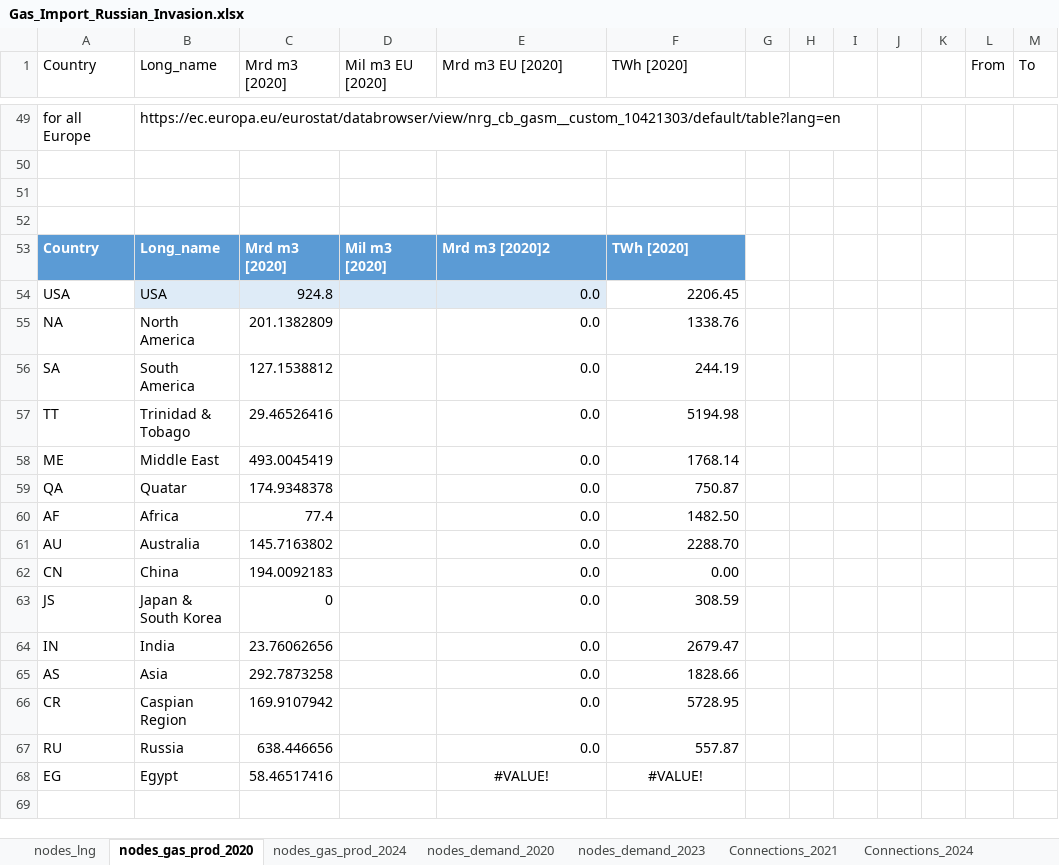
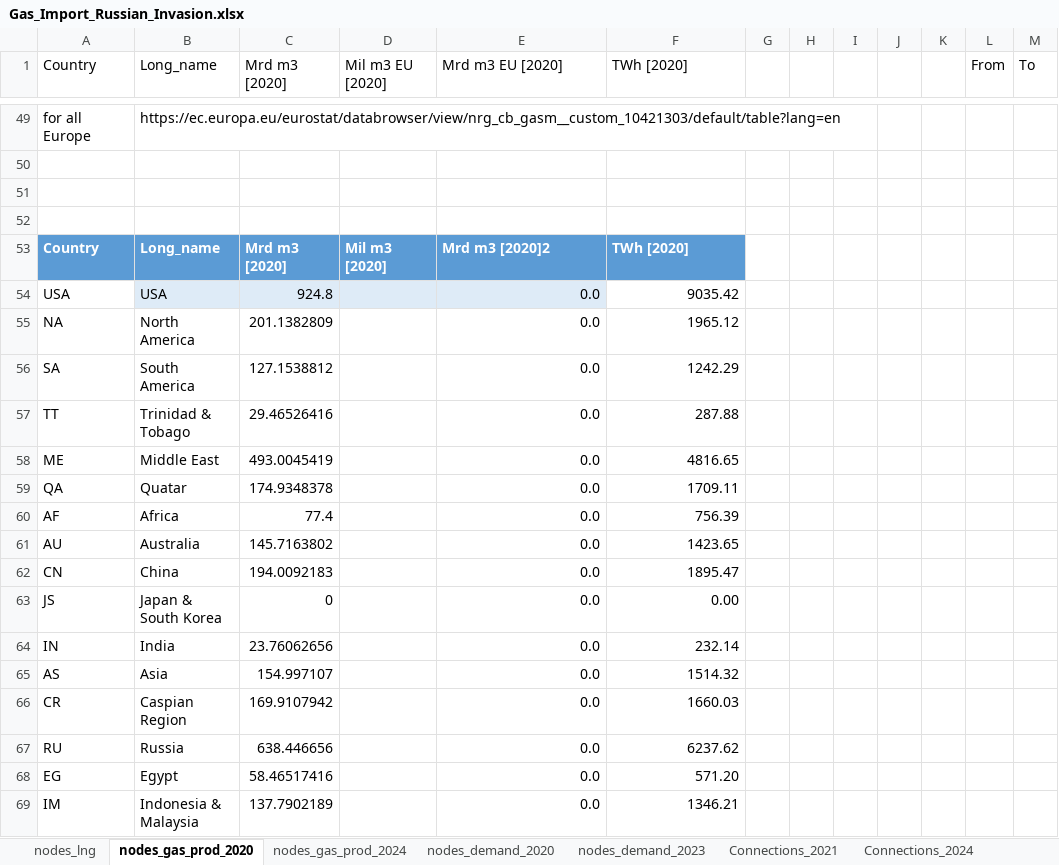
Before and after one commit to CSEI-EU/gas_infrastructure_model, an Excel workbook: 01_data/01_input_data/02_processed/Gas_Import_Russian_Invasion.xlsx, sheet nodes_gas_prod_2020, drawn as a sheet; only a part is shown, gaps mark what is left out; values as stored, in another font and other column widths than the file's, no borders; table styles not drawn; the diff names each change by its address in the sheet, - before the commit and + after, or states it on an @@ line.

Commit message:
add Indonesia+Malaysia as new region in Asia
relevant to depict LNG-Imports and Exports in the region.

```diff
--- a/01_data/01_input_data/02_processed/Gas_Import_Russian_Invasion.xlsx (sheet nodes_gas_prod_2020)
+++ b/01_data/01_input_data/02_processed/Gas_Import_Russian_Invasion.xlsx (sheet nodes_gas_prod_2020)
-F54 (TWh [2020]): 2206.45
+F54 (TWh [2020]): 9035.42
-F55 (TWh [2020]): 1338.76
+F55 (TWh [2020]): 1965.12
-F56 (TWh [2020]): 244.19
+F56 (TWh [2020]): 1242.29
-F57 (TWh [2020]): 5194.98
+F57 (TWh [2020]): 287.88
-F58 (TWh [2020]): 1768.14
+F58 (TWh [2020]): 4816.65
-F59 (TWh [2020]): 750.87
+F59 (TWh [2020]): 1709.11
-F60 (TWh [2020]): 1482.50
+F60 (TWh [2020]): 756.39
-F61 (TWh [2020]): 2288.70
+F61 (TWh [2020]): 1423.65
-F62 (TWh [2020]): 0.00
+F62 (TWh [2020]): 1895.47
-F63 (TWh [2020]): 308.59
+F63 (TWh [2020]): 0.00
-F64 (TWh [2020]): 2679.47
+F64 (TWh [2020]): 232.14
-C65 (Mrd m3 [2020]): 292.7873258
+C65 (Mrd m3 [2020]): 154.997107
-F65 (TWh [2020]): 1828.66
+F65 (TWh [2020]): 1514.32
-F66 (TWh [2020]): 5728.95
+F66 (TWh [2020]): 1660.03
-F67 (TWh [2020]): 557.87
+F67 (TWh [2020]): 6237.62
-E68 (Mrd m3 EU [2020]): #VALUE!
+E68 (Mrd m3 EU [2020]): 0.0
-E68:F68 alignment: center
+E68:F68 alignment: right
-F68 (TWh [2020]): #VALUE!
+F68 (TWh [2020]): 571.20
+row 69: IM | Indonesia & Malaysia | 137.7902189 |  | 0.0 | 1346.21
```
Also changed, not shown: sheet global_LNG_connections, sheet nodes_demand_2020, sheet nodes_gas_prod_2024, sheet nodes_demand_2023, formulas that keep their value.
